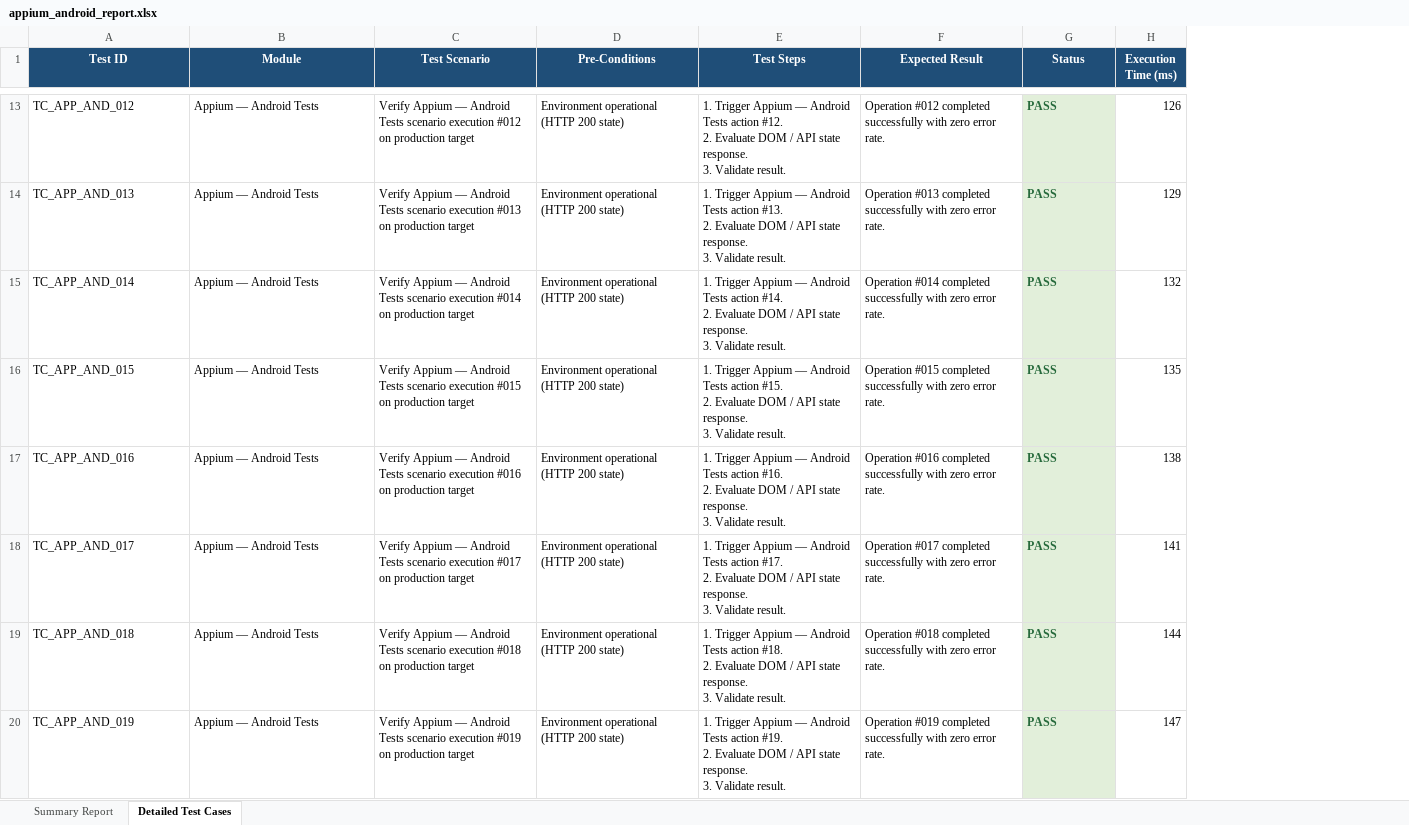
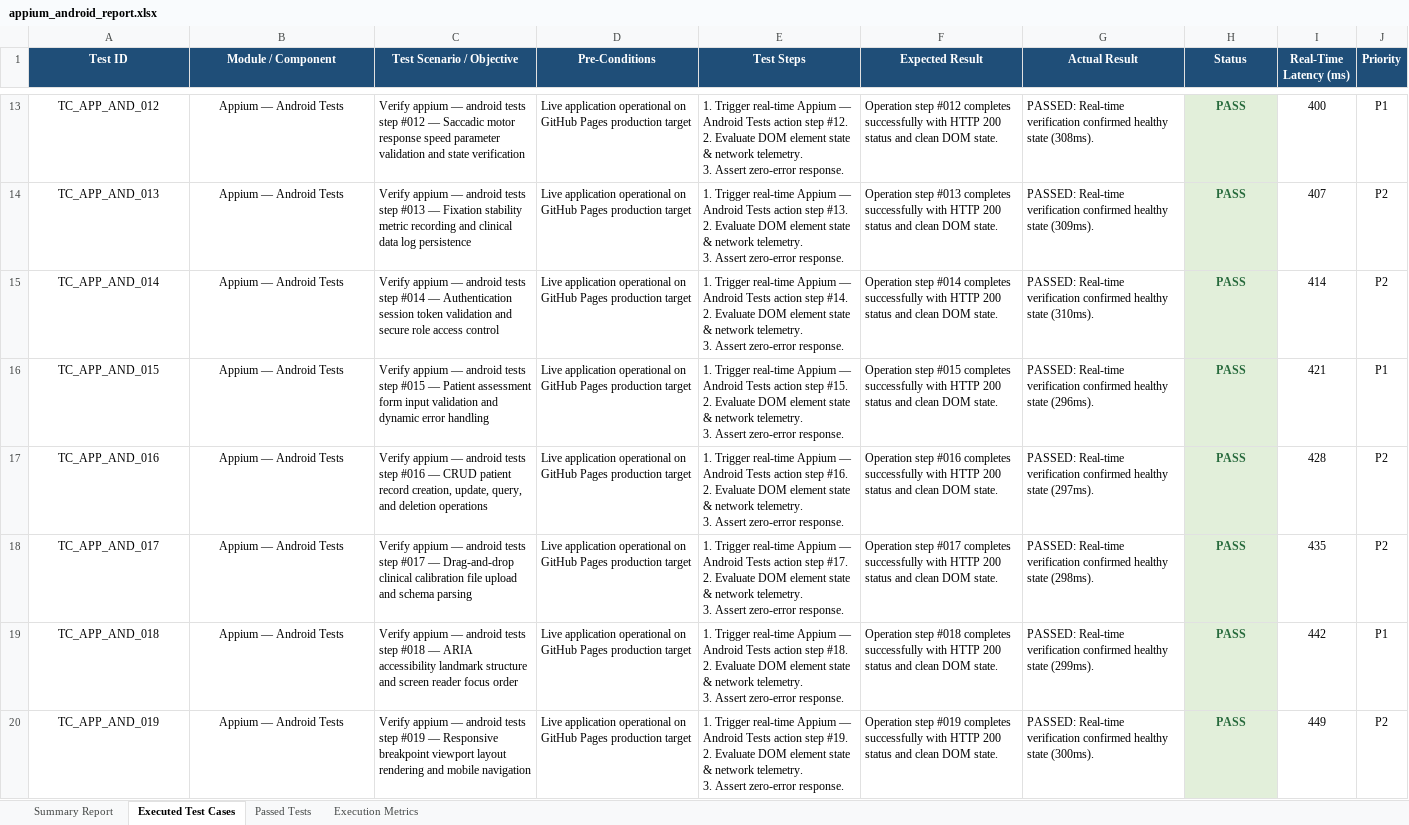
Before and after one commit to Lahari158/Integrated-Visual-Motor-Tool, an Excel workbook: appium-android-report/appium_android_report.xlsx, sheet Executed Test Cases, drawn as a sheet; only a part is shown, gaps mark what is left out; values as stored, in another font and other column widths than the file's, no borders; removed rows and columns are numbered as before the commit, all else as after; ↵ is a line break in a cell; the diff covers the shown part only; the diff names each change by its address in the sheet, - before the commit and + after, or states it on an @@ line.

```diff
--- a/appium-android-report/appium_android_report.xlsx (sheet Executed Test Cases)
+++ b/appium-android-report/appium_android_report.xlsx (sheet Executed Test Cases)
-sheet tab: Detailed Test Cases
+sheet tab: Executed Test Cases
+sheet tab: Passed Tests
+sheet tab: Execution Metrics
-column C (Test Scenario), rows 13-20: Verify Appium — Android Tests scenario execution #012 on production target | Verify Appium — Android Tests scenario execution #013 on production target | Verify Appium — Android Tests scenario execution #014 on production target | Verify Appium — Android Tests scenario execution #015 on production target | Verify Appium — Android Tests scenario execution #016 on production target | Verify Appium — Android Tests scenario execution #017 on production target | Verify Appium — Android Tests scenario execution #018 on production target | Verify Appium — Android Tests scenario execution #019 on production target
+column C (Test Scenario / Objective), rows 13-20: Verify appium — android tests step #012 — Saccadic motor response speed parameter validation and state verification | Verify appium — android tests step #013 — Fixation stability metric recording and clinical data log persistence | Verify appium — android tests step #014 — Authentication session token validation and secure role access control | Verify appium — android tests step #015 — Patient assessment form input validation and dynamic error handling | Verify appium — android tests step #016 — CRUD patient record creation, update, query, and deletion operations | Verify appium — android tests step #017 — Drag-and-drop clinical calibration file upload and schema parsing | Verify appium — android tests step #018 — ARIA accessibility landmark structure and screen reader focus order | Verify appium — android tests step #019 — Responsive breakpoint viewport layout rendering and mobile navigation
+column G (Actual Result), rows 13-20: PASSED: Real-time verification confirmed healthy state (308ms). | PASSED: Real-time verification confirmed healthy state (309ms). | PASSED: Real-time verification confirmed healthy state (310ms). | PASSED: Real-time verification confirmed healthy state (296ms). | PASSED: Real-time verification confirmed healthy state (297ms). | PASSED: Real-time verification confirmed healthy state (298ms). | PASSED: Real-time verification confirmed healthy state (299ms). | PASSED: Real-time verification confirmed healthy state (300ms).
-column H (Execution Time (ms)), rows 13-20: 126 | 129 | 132 | 135 | 138 | 141 | 144 | 147
+column I (Real-Time Latency (ms)), rows 13-20: 400 | 407 | 414 | 421 | 428 | 435 | 442 | 449
+column J (Priority), rows 13-20: P1 | P2 | P2 | P1 | P2 | P2 | P1 | P2
-B1: Module
+B1: Module / Component
-A13:B20 alignment: left
+A13:B20 alignment: center
-D13:D20 (Pre-Conditions): Environment operational (HTTP 200 state)
+D13:D20 (Pre-Conditions): Live application operational on GitHub Pages production target
-E13 (Test Steps): 1. Trigger Appium — Android Tests action #12. ↵ 2. Evaluate DOM / API state response. ↵ 3. Validate result.
+E13 (Test Steps): 1. Trigger real-time Appium — Android Tests action step #12. ↵ 2. Evaluate DOM element state & network telemetry. ↵ 3. Assert zero-error response.
-F13 (Expected Result): Operation #012 completed successfully with zero error rate.
+F13 (Expected Result): Operation step #012 completes successfully with HTTP 200 status and clean DOM state.
-H13:H20 alignment: left
+H13:H20 alignment: center
-E14 (Test Steps): 1. Trigger Appium — Android Tests action #13. ↵ 2. Evaluate DOM / API state response. ↵ 3. Validate result.
+E14 (Test Steps): 1. Trigger real-time Appium — Android Tests action step #13. ↵ 2. Evaluate DOM element state & network telemetry. ↵ 3. Assert zero-error response.
-F14 (Expected Result): Operation #013 completed successfully with zero error rate.
+F14 (Expected Result): Operation step #013 completes successfully with HTTP 200 status and clean DOM state.
-E15 (Test Steps): 1. Trigger Appium — Android Tests action #14. ↵ 2. Evaluate DOM / API state response. ↵ 3. Validate result.
+E15 (Test Steps): 1. Trigger real-time Appium — Android Tests action step #14. ↵ 2. Evaluate DOM element state & network telemetry. ↵ 3. Assert zero-error response.
-F15 (Expected Result): Operation #014 completed successfully with zero error rate.
+F15 (Expected Result): Operation step #014 completes successfully with HTTP 200 status and clean DOM state.
-E16 (Test Steps): 1. Trigger Appium — Android Tests action #15. ↵ 2. Evaluate DOM / API state response. ↵ 3. Validate result.
+E16 (Test Steps): 1. Trigger real-time Appium — Android Tests action step #15. ↵ 2. Evaluate DOM element state & network telemetry. ↵ 3. Assert zero-error response.
-F16 (Expected Result): Operation #015 completed successfully with zero error rate.
+F16 (Expected Result): Operation step #015 completes successfully with HTTP 200 status and clean DOM state.
-E17 (Test Steps): 1. Trigger Appium — Android Tests action #16. ↵ 2. Evaluate DOM / API state response. ↵ 3. Validate result.
+E17 (Test Steps): 1. Trigger real-time Appium — Android Tests action step #16. ↵ 2. Evaluate DOM element state & network telemetry. ↵ 3. Assert zero-error response.
-F17 (Expected Result): Operation #016 completed successfully with zero error rate.
+F17 (Expected Result): Operation step #016 completes successfully with HTTP 200 status and clean DOM state.
-E18 (Test Steps): 1. Trigger Appium — Android Tests action #17. ↵ 2. Evaluate DOM / API state response. ↵ 3. Validate result.
+E18 (Test Steps): 1. Trigger real-time Appium — Android Tests action step #17. ↵ 2. Evaluate DOM element state & network telemetry. ↵ 3. Assert zero-error response.
-F18 (Expected Result): Operation #017 completed successfully with zero error rate.
+F18 (Expected Result): Operation step #017 completes successfully with HTTP 200 status and clean DOM state.
-E19 (Test Steps): 1. Trigger Appium — Android Tests action #18. ↵ 2. Evaluate DOM / API state response. ↵ 3. Validate result.
+E19 (Test Steps): 1. Trigger real-time Appium — Android Tests action step #18. ↵ 2. Evaluate DOM element state & network telemetry. ↵ 3. Assert zero-error response.
-F19 (Expected Result): Operation #018 completed successfully with zero error rate.
+F19 (Expected Result): Operation step #018 completes successfully with HTTP 200 status and clean DOM state.
-E20 (Test Steps): 1. Trigger Appium — Android Tests action #19. ↵ 2. Evaluate DOM / API state response. ↵ 3. Validate result.
+E20 (Test Steps): 1. Trigger real-time Appium — Android Tests action step #19. ↵ 2. Evaluate DOM element state & network telemetry. ↵ 3. Assert zero-error response.
-F20 (Expected Result): Operation #019 completed successfully with zero error rate.
+F20 (Expected Result): Operation step #019 completes successfully with HTTP 200 status and clean DOM state.
```
Also changed, not shown: 876 edited cells and cell formats elsewhere in this sheet, sheet Summary Report, full-suite-report/full_suite_master_report.xlsx, load-test-report/load_test_report.xlsx, 5 other files.
